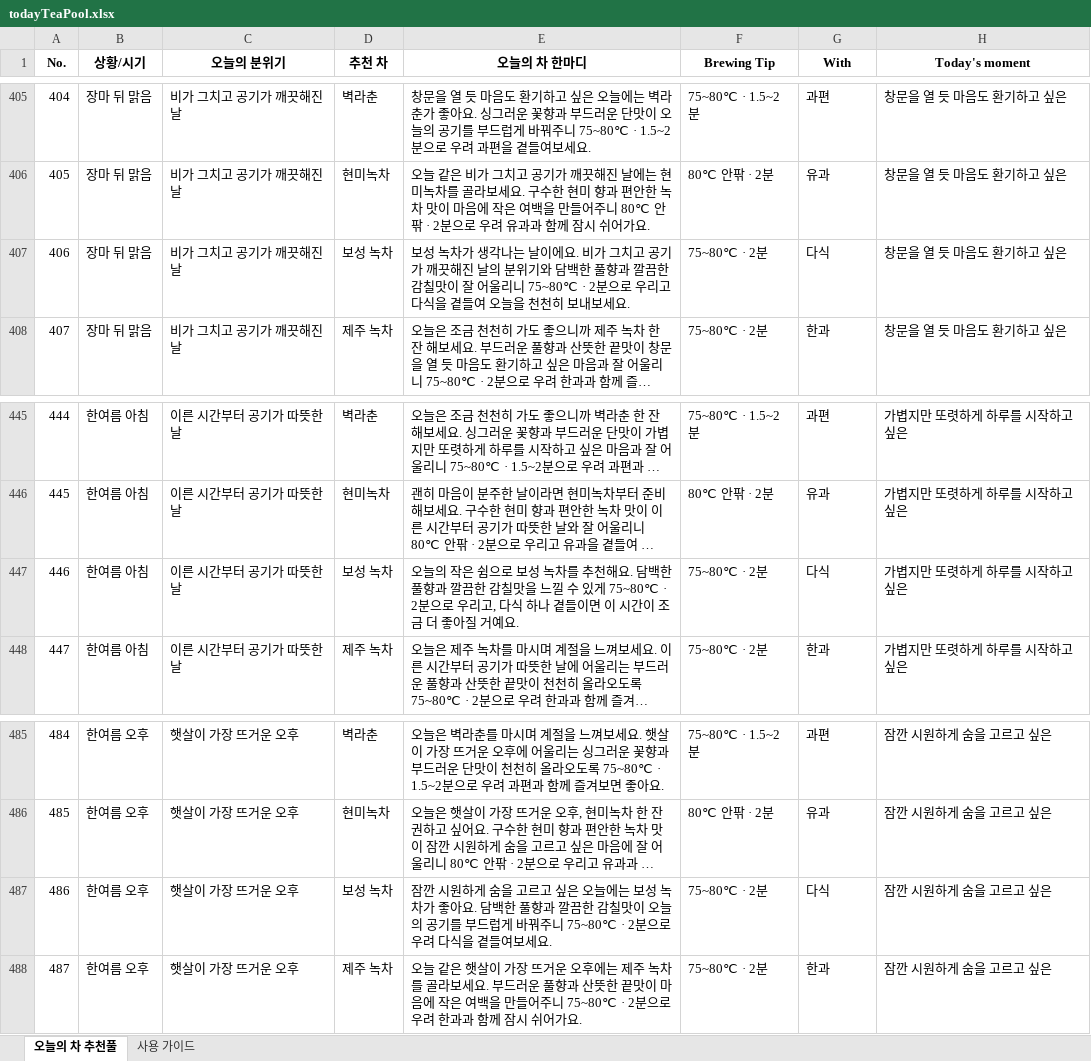
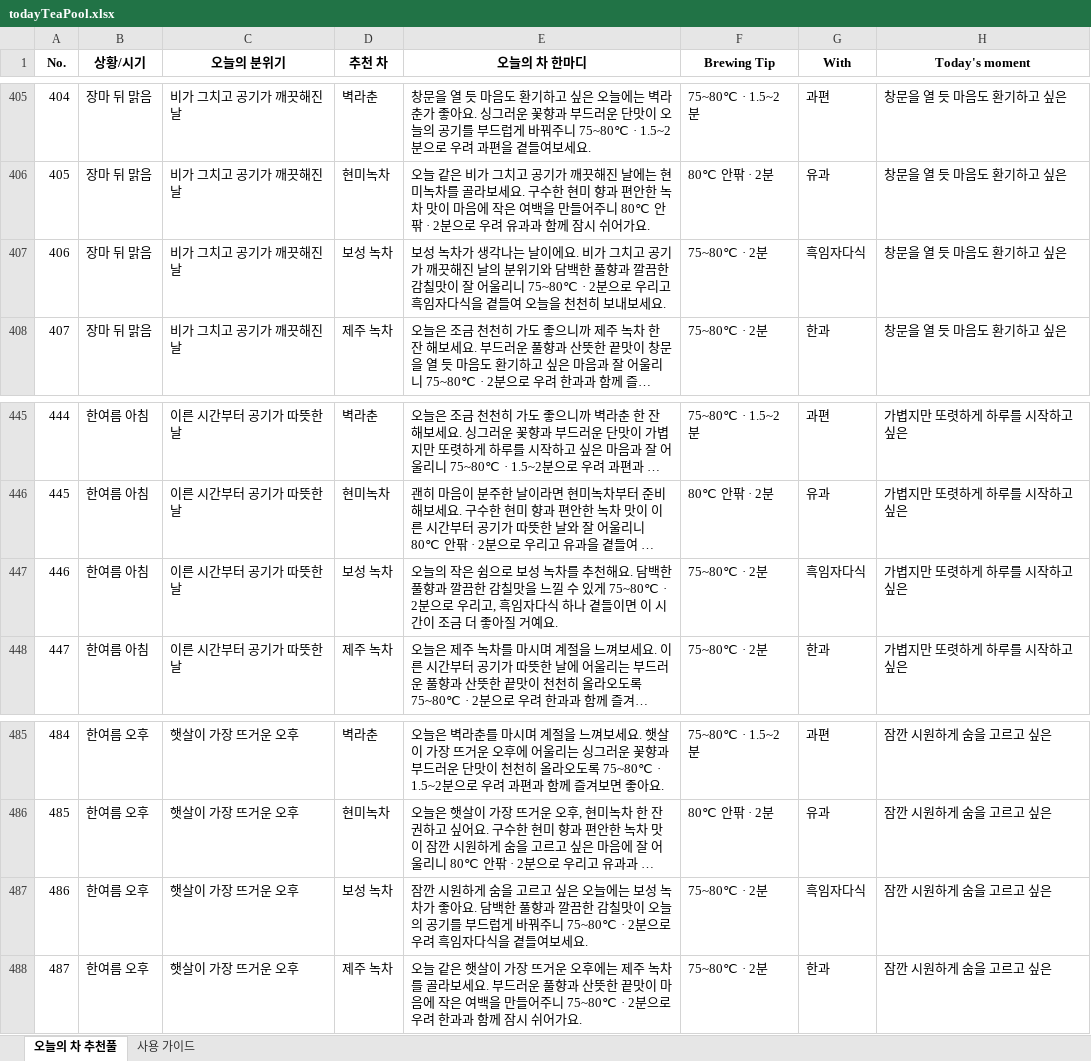
Before and after one commit to dani2world/tea4me, an Excel workbook: admin/data/todayTeaPool.xlsx, sheet 오늘의 차 추천풀, drawn as a sheet; only a part is shown, gaps mark what is left out; long unchanged cells end in …; values as stored, in another font and other column widths than the file's, no borders; the diff covers the shown part only; the diff names each change by its address in the sheet, - before the commit and + after, or states it on an @@ line.

```diff
--- a/admin/data/todayTeaPool.xlsx (sheet 오늘의 차 추천풀)
+++ b/admin/data/todayTeaPool.xlsx (sheet 오늘의 차 추천풀)
-E407 (오늘의 차 한마디): …우리고 다식을…
+E407 (오늘의 차 한마디): …우리고 흑임자다식을…
-G407 (With): 다식
+G407 (With): 흑임자다식
-E447 (오늘의 차 한마디): …우리고, 다식 하…
+E447 (오늘의 차 한마디): …우리고, 흑임자다식 하…
-G447 (With): 다식
+G447 (With): 흑임자다식
-E487 (오늘의 차 한마디): …우려 다식을…
+E487 (오늘의 차 한마디): …우려 흑임자다식을…
-G487 (With): 다식
+G487 (With): 흑임자다식
```
Also changed, not shown: 20 edited cells elsewhere in this sheet, 41 other files.
